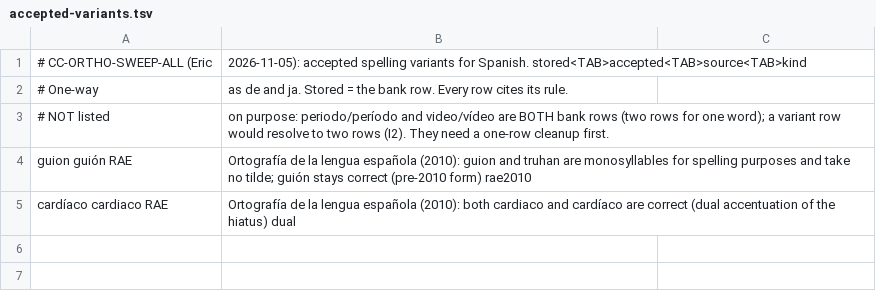
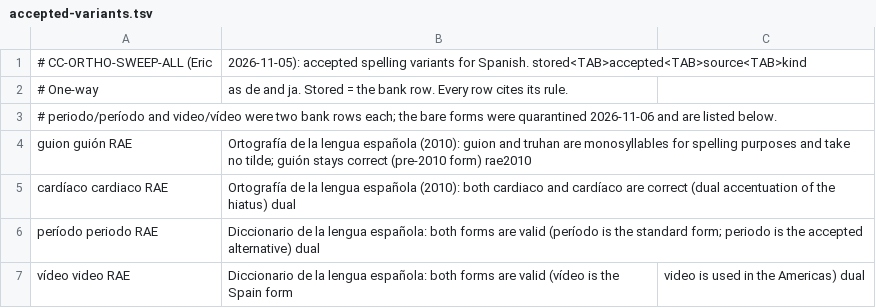
Before and after one commit to icyfxllm-eng/spell-wasm, a TSV file: data/es/accepted-variants.tsv, drawn as a sheet; removed rows and columns are numbered as before the commit, all else as after; the diff names each change by its address in the sheet, - before the commit and + after, or states it on an @@ line.

```diff
--- a/data/es/accepted-variants.tsv
+++ b/data/es/accepted-variants.tsv
-row 3: # NOT listed | on purpose: periodo/período and video/vídeo are BOTH bank rows (two rows for one word); a variant row would resolve to two rows (I2). They need a one-row cleanup first.
+row 3: # periodo/período and video/vídeo were two bank rows each; the bare forms were quarantined 2026-11-06 and are listed below.
+row 6: período periodo RAE | Diccionario de la lengua española: both forms are valid (período is the standard form; periodo is the accepted alternative) dual
+row 7: vídeo video RAE | Diccionario de la lengua española: both forms are valid (vídeo is the Spain form | video is used in the Americas) dual
```
Also changed, not shown: assets/words-quarantine/manifest.csv, assets/words/purity/es.tsv, 27 other files.
